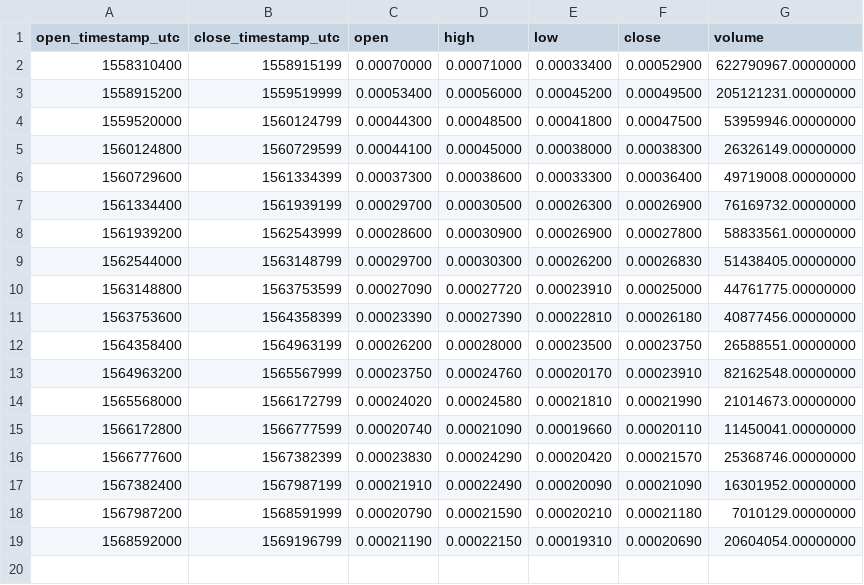
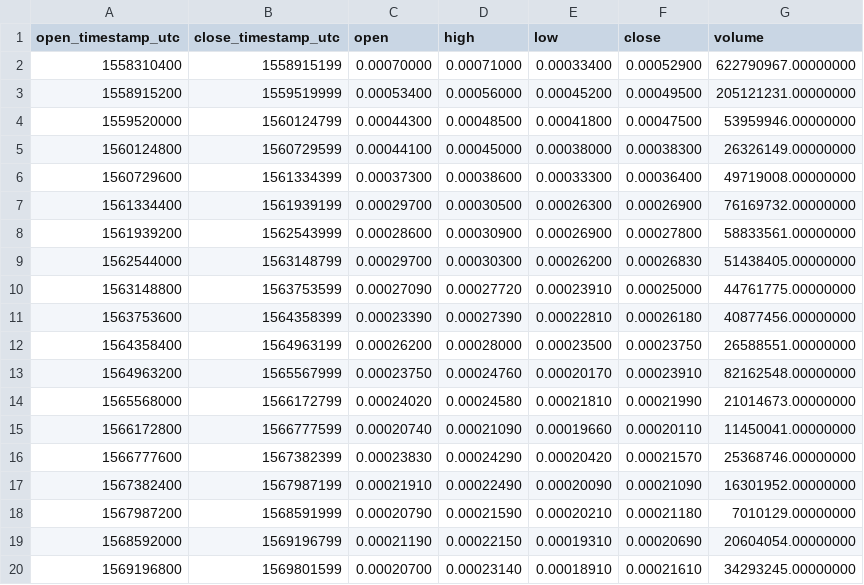
Before and after one commit to cryptobigbro/binance-TFUELBNB, a CSV file: binance-TFUELBNB-1w.csv, drawn as a sheet.

```diff
--- a/binance-TFUELBNB-1w.csv
+++ b/binance-TFUELBNB-1w.csv
@@ -19 +19,2 @@ open_timestamp_utc,close_timestamp_utc,open,high,low,close,volume
 1568592000,1569196799,0.00021190,0.00022150,0.00019310,0.00020690,20604054.00000000
+1569196800,1569801599,0.00020700,0.00023140,0.00018910,0.00021610,34293245.00000000
```
Also changed, not shown: binance-TFUELBNB-1d.csv, binance-TFUELBNB-1h.csv.
